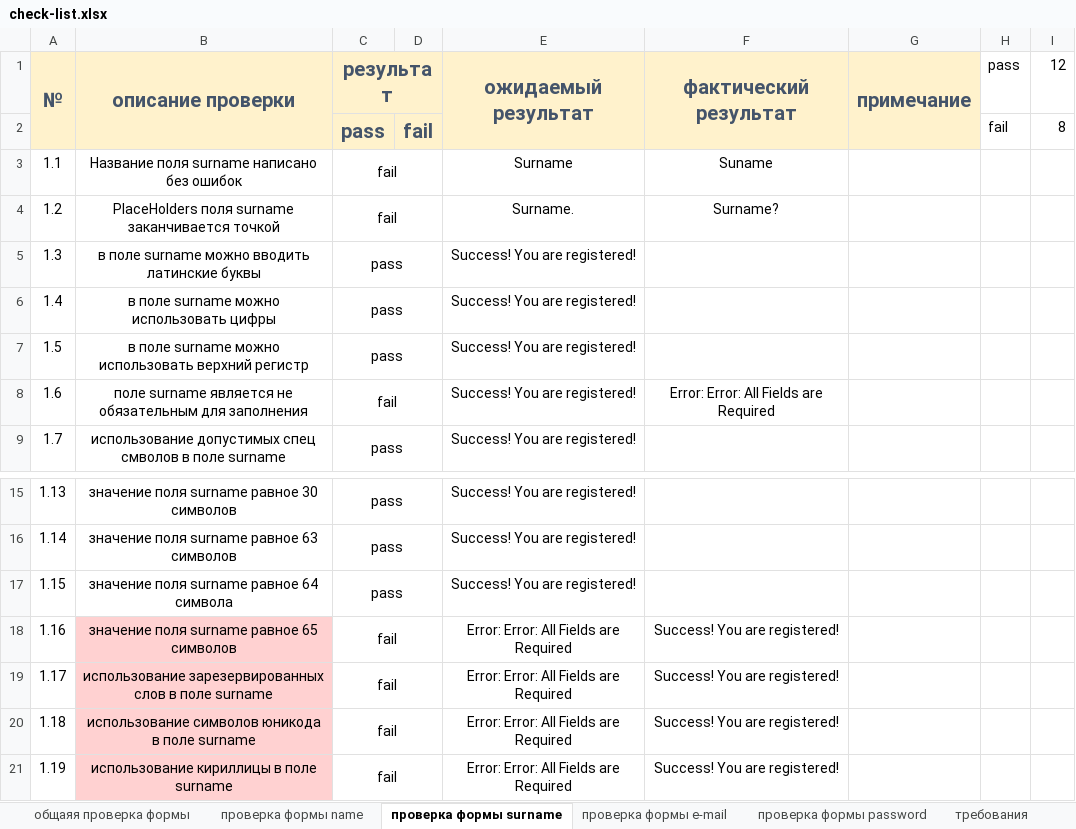
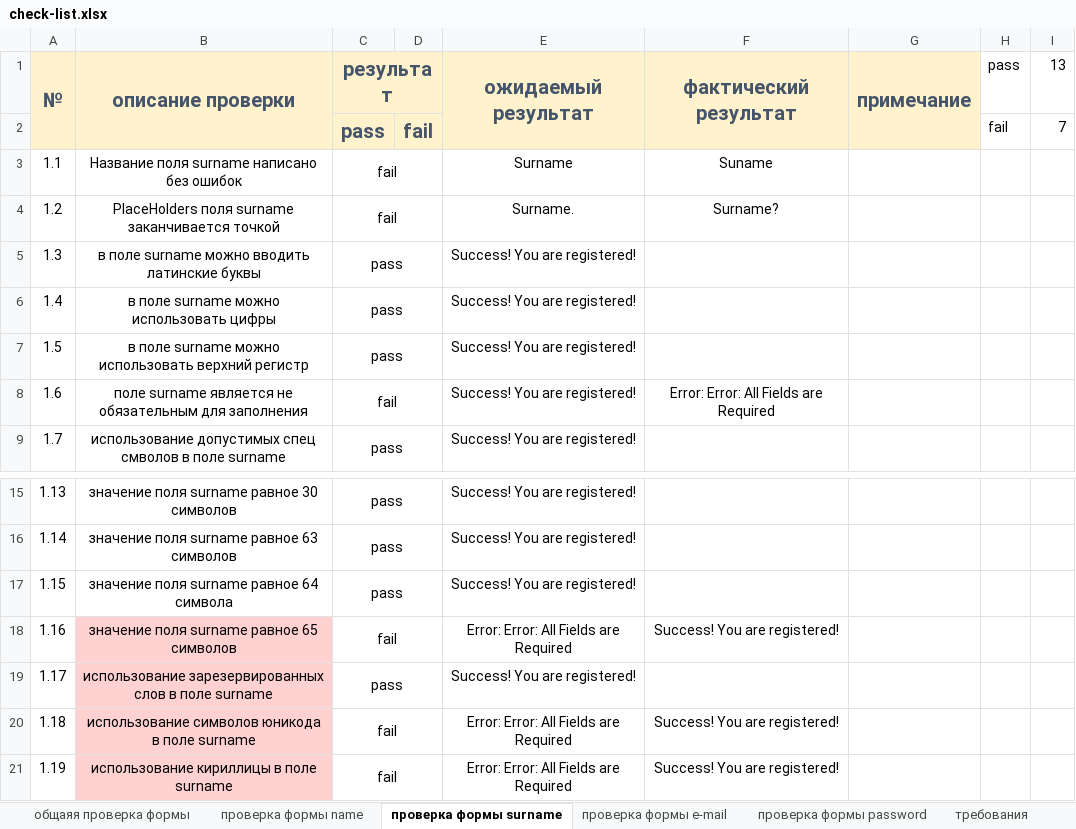
Before and after one commit to anastasia-kaz/QA, an Excel workbook: check-list.xlsx, sheet проверка формы surname, drawn as a sheet; only a part is shown, gaps mark what is left out; values as stored, in another font and other column widths than the file's, no borders; charts and pictures not drawn; the diff names each change by its address in the sheet, - before the commit and + after, or states it on an @@ line.

```diff
--- a/check-list.xlsx (sheet проверка формы surname)
+++ b/check-list.xlsx (sheet проверка формы surname)
-I1: 12
+I1: 13
-I2 (13): 8
+I2 (13): 7
-C19 (результат): fail
+C19 (результат): pass
-E19 (ожидаемый результат): Error: Error: All Fields are Required
+E19 (ожидаемый результат): Success! You are registered!
-F19 (фактический результат): Success! You are registered!
+F19 (фактический результат): (empty)
```
Also changed, not shown: sheet проверка формы password, sheet проверка формы name, sheet проверка формы e-mail, charts or pictures.
